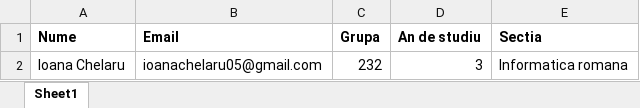
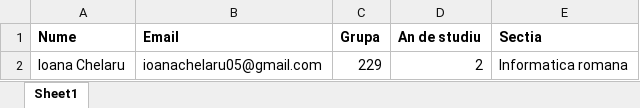
Before and after one commit to ioanachelaru/Student-exam-scheduler, an Excel workbook: Student-exam-scheduler/Student.xlsx, sheet Sheet1, drawn as a sheet; values as stored, in another font and other column widths than the file's, no borders; the diff names each change by its address in the sheet, - before the commit and + after, or states it on an @@ line.

```diff
--- a/Student-exam-scheduler/Student.xlsx (sheet Sheet1)
+++ b/Student-exam-scheduler/Student.xlsx (sheet Sheet1)
-C2 (Grupa): 232
+C2 (Grupa): 229
-D2 (An de studiu): 3
+D2 (An de studiu): 2
```
Also changed, not shown: 1 other file.
